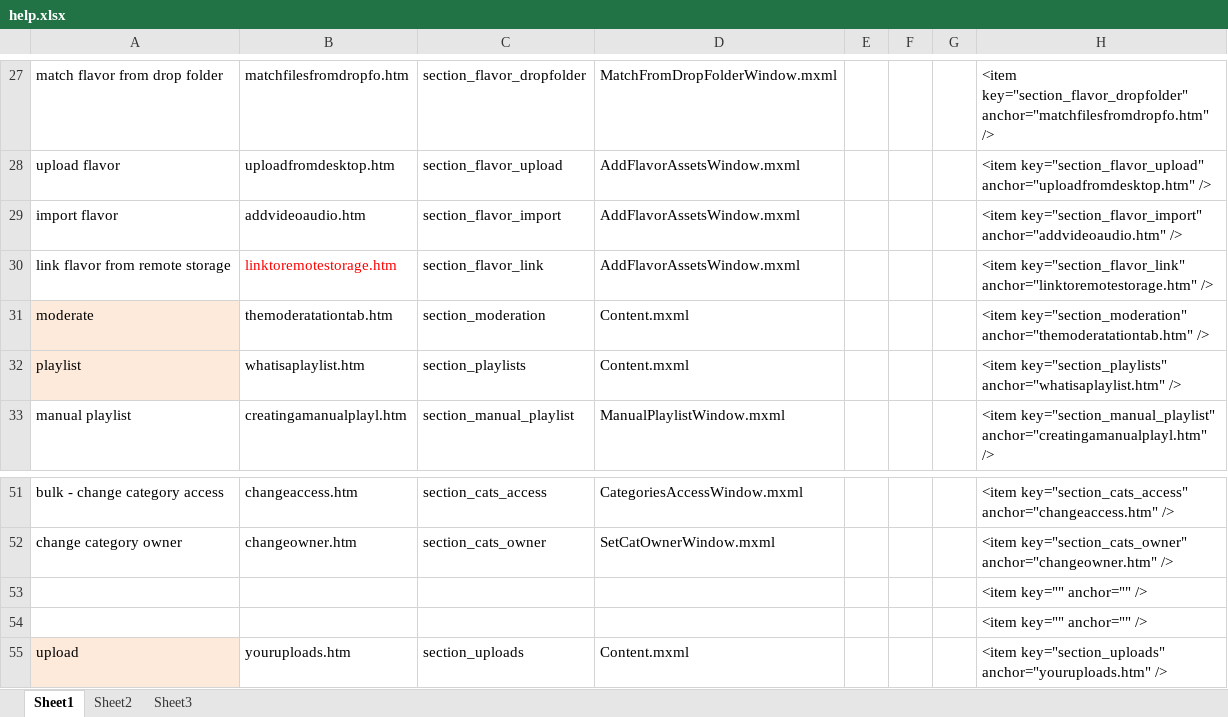
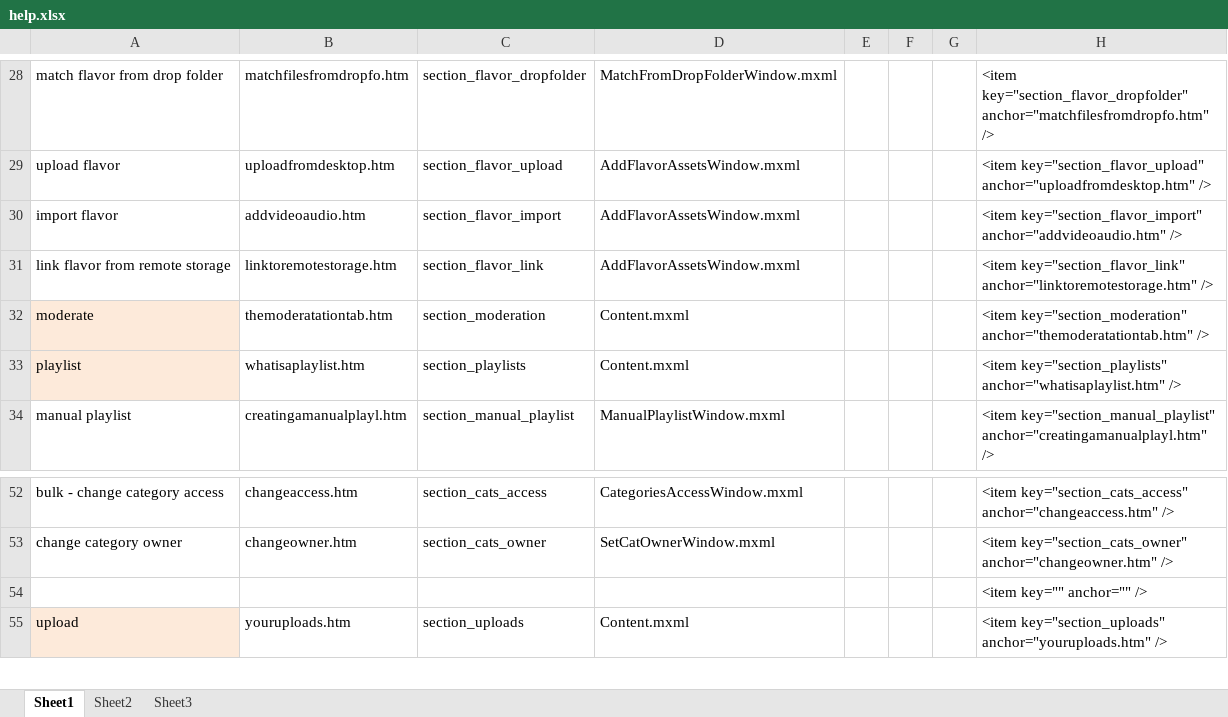
Before and after one commit to kaltura/kmc, an Excel workbook: KMC/docs/help.xlsx, sheet Sheet1, drawn as a sheet; only a part is shown, gaps mark what is left out; values as stored, in another font and other column widths than the file's, no borders; removed rows and columns are numbered as before the commit, all else as after; the diff covers the shown part only; the diff names each change by its address in the sheet, - before the commit and + after, or states it on an @@ line.

Commit message:
qnd: updates to help anchors
git-svn-id: svn+ssh://kelev.kaltura.com/usr/local/kalsource/front/workspaces/kmc/trunk@82702 6b8eccd3-e8c5-4e7d-8186-e12b5326b719

```diff
--- a/KMC/docs/help.xlsx (sheet Sheet1)
+++ b/KMC/docs/help.xlsx (sheet Sheet1)
-B31 text colour: #FF0000
+B31 text colour: black
-row 53:  |  |  |  |  |  |  | <item key="" anchor="" />
```
Also changed, not shown: 4 added rows, 6 edited cells and cell formats elsewhere in this sheet, formulas that keep their value.
